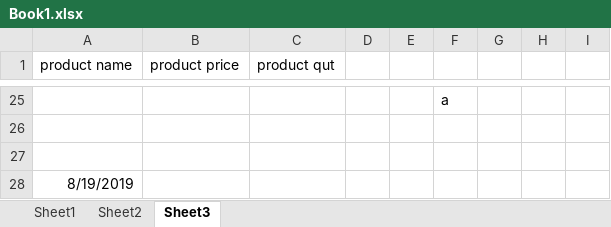
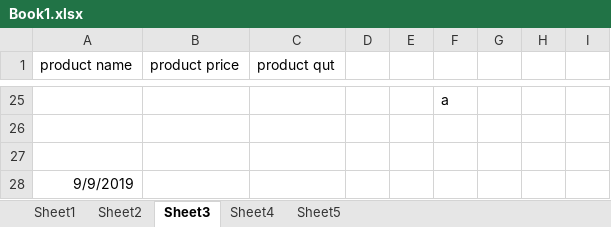
Before and after one commit to krsatyam20/deepakWordpress, an Excel workbook: Book1.xlsx, sheet Sheet3, drawn as a sheet; only a part is shown, gaps mark what is left out; values as stored, in another font and other column widths than the file's, no borders; the diff names each change by its address in the sheet, - before the commit and + after, or states it on an @@ line.

```diff
--- a/Book1.xlsx (sheet Sheet3)
+++ b/Book1.xlsx (sheet Sheet3)
+sheet tab: Sheet4
+sheet tab: Sheet5
-A28 (product name): 8/19/2019
+A28 (product name): 9/9/2019
```
Also changed, not shown: sheet Sheet1, sheet Sheet2, 1 other file.
